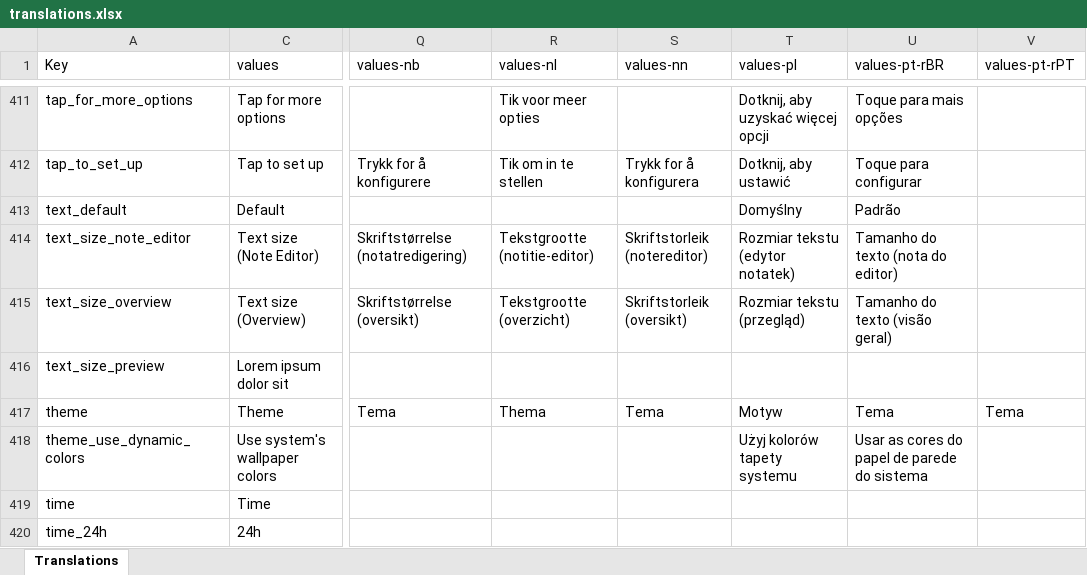
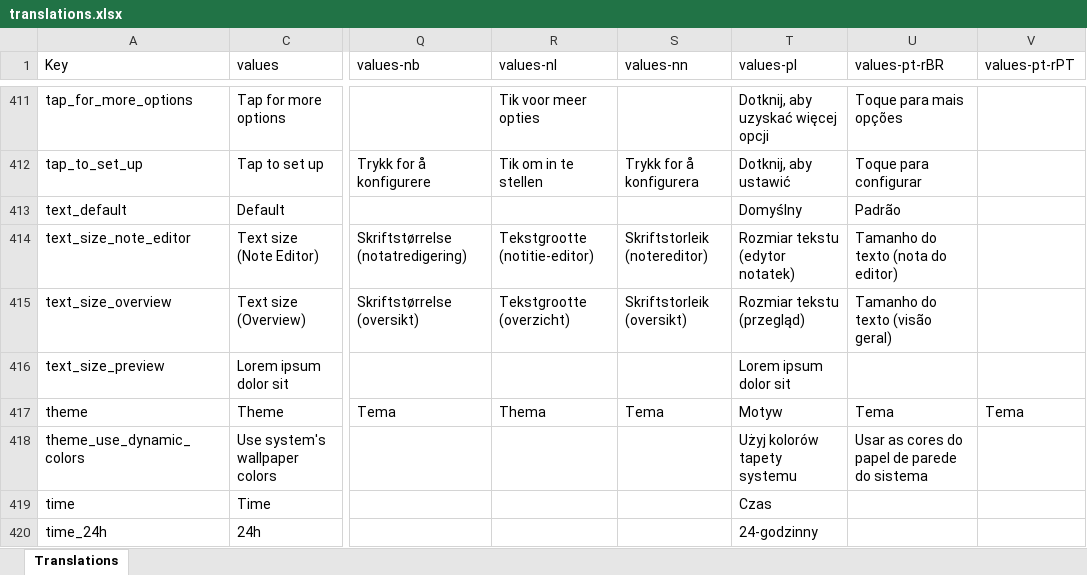
Before and after one commit to Crustack/NotallyX, an Excel workbook: app/translations.xlsx, sheet Translations, drawn as a sheet; only a part is shown, gaps mark what is left out; values as stored, in another font and other column widths than the file's, no cell formats; charts and pictures not drawn; the diff covers the shown part only; the diff names each change by its address in the sheet, - before the commit and + after, or states it on an @@ line.

```diff
--- a/app/translations.xlsx (sheet Translations)
+++ b/app/translations.xlsx (sheet Translations)
-T416 (values-pl): (empty)
+T416 (values-pl): Lorem ipsum dolor sit
-T419 (values-pl): (empty)
+T419 (values-pl): Czas
-T420 (values-pl): (empty)
+T420 (values-pl): 24-godzinny
```
Also changed, not shown: 69 edited cells elsewhere in this sheet, cell formats, 1 other file.
